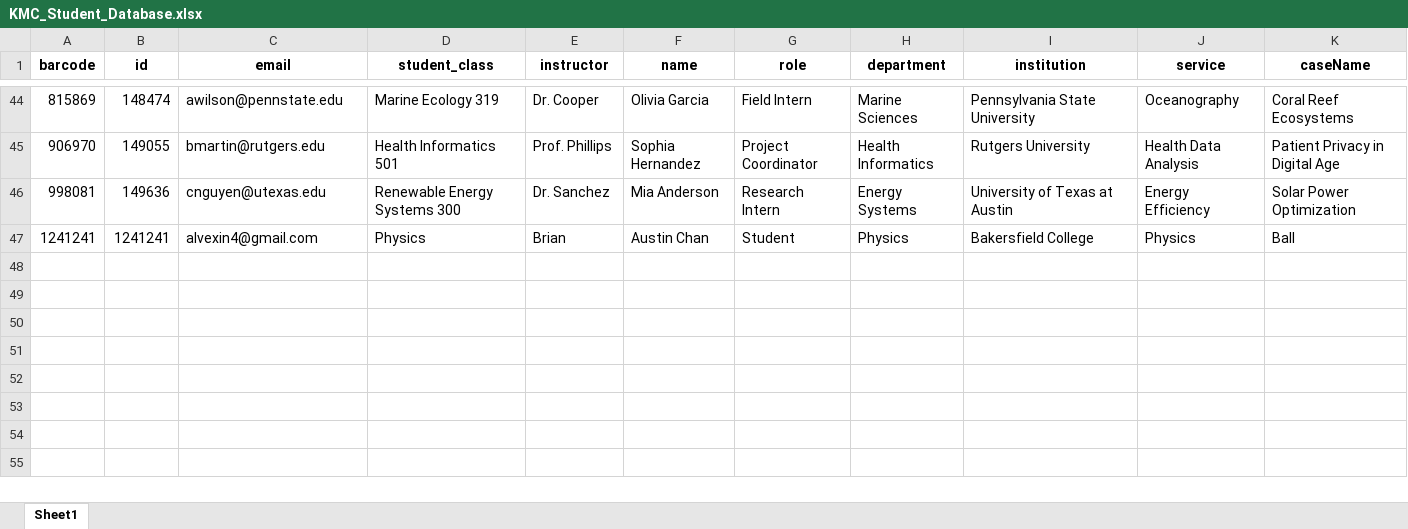
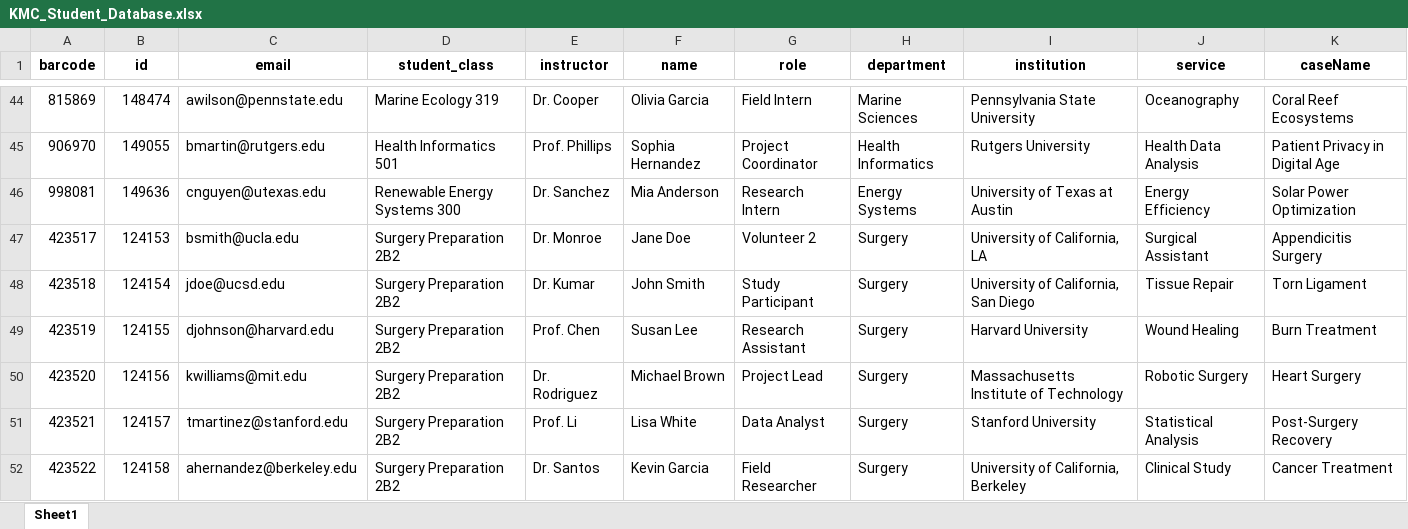
Before and after one commit to Acnchan8/KMC-CheckInWebApp, an Excel workbook: myproject/media/KMC_Student_Database.xlsx, sheet Sheet1, drawn as a sheet; only a part is shown, gaps mark what is left out; values as stored, in another font and other column widths than the file's, no borders; removed rows and columns are numbered as before the commit, all else as after; the diff names each change by its address in the sheet, - before the commit and + after, or states it on an @@ line.

Commit message:
Emailing and Downloading Data Implemented

```diff
--- a/myproject/media/KMC_Student_Database.xlsx (sheet Sheet1)
+++ b/myproject/media/KMC_Student_Database.xlsx (sheet Sheet1)
-row 47: 1241241 | 1241241 | alvexin4@gmail.com | Physics | Brian | Austin Chan | Student | Physics | Bakersfield College | Physics | Ball
+row 47: 423517 | 124153 | bsmith@ucla.edu | Surgery Preparation 2B2 | Dr. Monroe | Jane Doe | Volunteer 2 | Surgery | University of California, LA | Surgical Assistant | Appendicitis Surgery
+row 48: 423518 | 124154 | jdoe@ucsd.edu | Surgery Preparation 2B2 | Dr. Kumar | John Smith | Study Participant | Surgery | University of California, San Diego | Tissue Repair | Torn Ligament
+row 49: 423519 | 124155 | djohnson@harvard.edu | Surgery Preparation 2B2 | Prof. Chen | Susan Lee | Research Assistant | Surgery | Harvard University | Wound Healing | Burn Treatment
+row 50: 423520 | 124156 | kwilliams@mit.edu | Surgery Preparation 2B2 | Dr. Rodriguez | Michael Brown | Project Lead | Surgery | Massachusetts Institute of Technology | Robotic Surgery | Heart Surgery
+row 51: 423521 | 124157 | tmartinez@stanford.edu | Surgery Preparation 2B2 | Prof. Li | Lisa White | Data Analyst | Surgery | Stanford University | Statistical Analysis | Post-Surgery Recovery
+row 52: 423522 | 124158 | ahernandez@berkeley.edu | Surgery Preparation 2B2 | Dr. Santos | Kevin Garcia | Field Researcher | Surgery | University of California, Berkeley | Clinical Study | Cancer Treatment
```
Also changed, not shown: myproject/media/KMC_Master_Checkin.xlsx, 13 other files.
